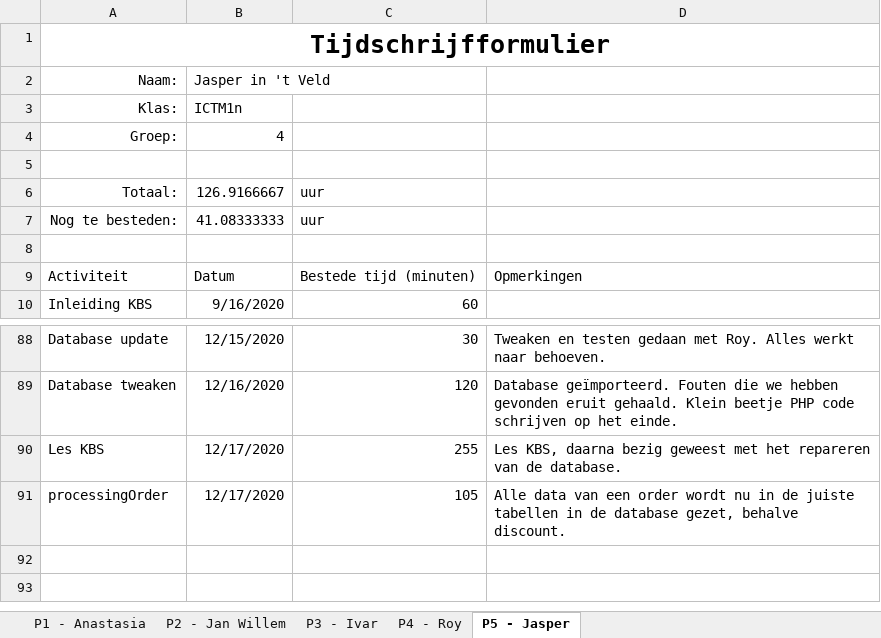
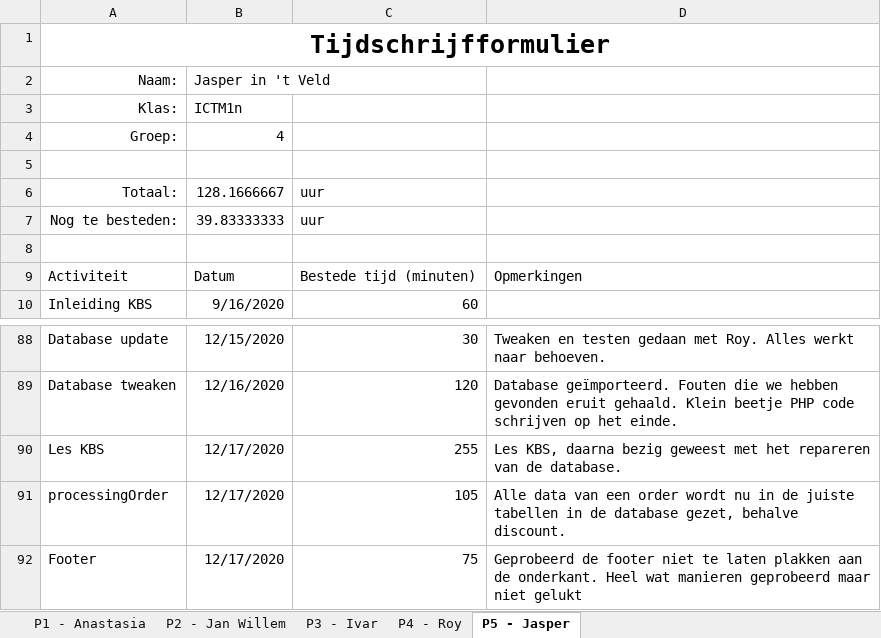
Before and after one commit to thesmallwan123/NerdyGadgets, an Excel workbook: Documenten/Tijdschriftformulier.xlsx, sheet P5 - Jasper, drawn as a sheet; only a part is shown, gaps mark what is left out; values as stored, in another font and other column widths than the file's, no borders; table styles not drawn; the diff names each change by its address in the sheet, - before the commit and + after, or states it on an @@ line.

Commit message:
logboek en footer (niet gelukt)

```diff
--- a/Documenten/Tijdschriftformulier.xlsx (sheet P5 - Jasper)
+++ b/Documenten/Tijdschriftformulier.xlsx (sheet P5 - Jasper)
-B6: 126.9166667
+B6: 128.1666667
-B7: 41.08333333
+B7: 39.83333333
+row 92: Footer | 12/17/2020 | 75 | Geprobeerd de footer niet te laten plakken aan de onderkant. Heel wat manieren geprobeerd maar niet gelukt
```
Also changed, not shown: 2 other files.
